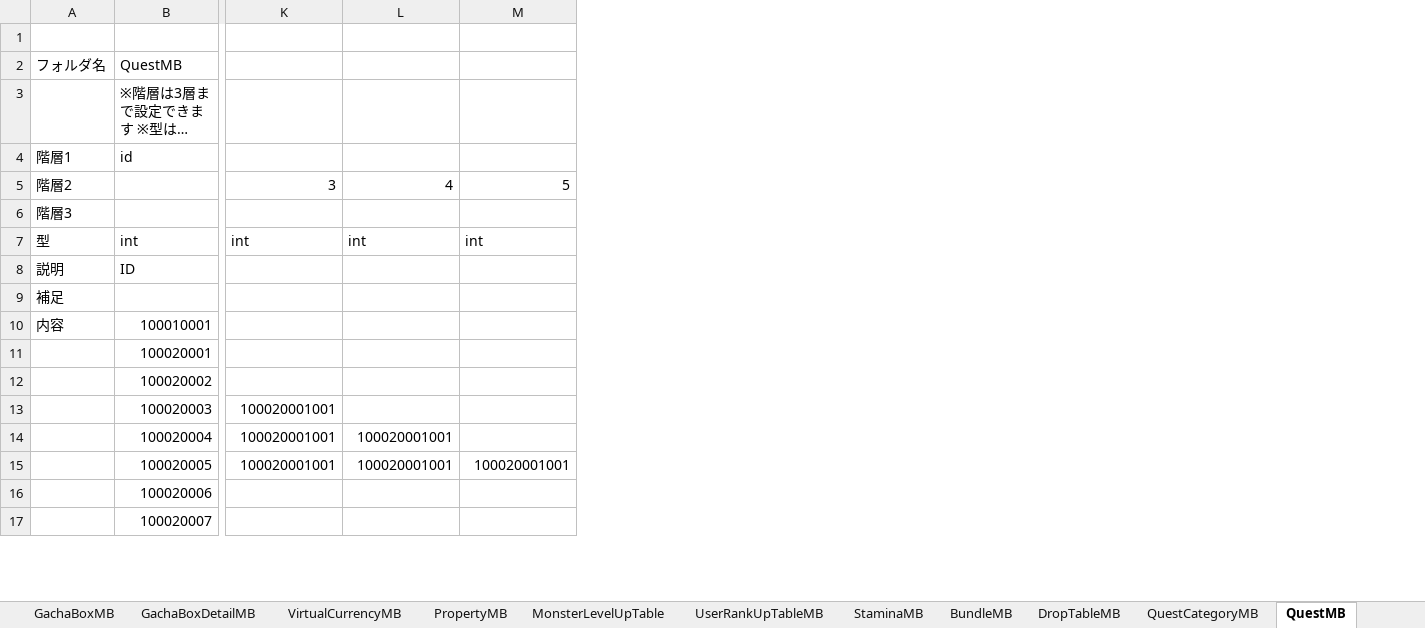
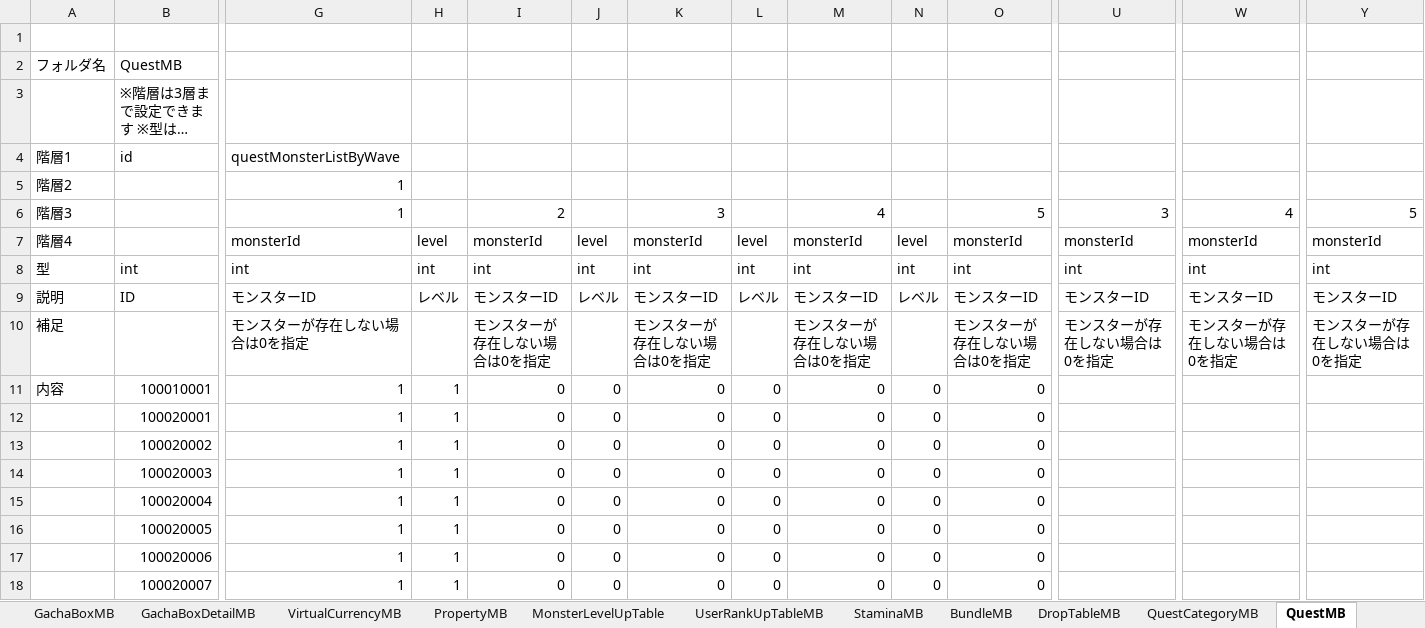
Before and after one commit to kimkimkimkimkim/PuzzleMonster, an Excel workbook: Assets/PlayFabData/Excel/Data.xlsm, sheet QuestMB, drawn as a sheet; only a part is shown, gaps mark what is left out; long unchanged cells end in …; values as stored, in another font and other column widths than the file's, no cell formats; charts and pictures not drawn; addresses are those after the commit; rows hold the shown columns only; the diff covers the shown part only; the diff names each change by its address in the sheet, - before the commit and + after, or states it on an @@ line.

```diff
--- a/Assets/PlayFabData/Excel/Data.xlsm (sheet QuestMB)
+++ b/Assets/PlayFabData/Excel/Data.xlsm (sheet QuestMB)
+column G, rows 4-6: questMonsterListByWave | 1 | 1; rows 8-18: int | モンスターID | モンスターが存在しない場合は0を指定 | 1 | 1 | 1 | 1 | 1 | 1 | 1 | 1
+column H, rows 8-18: int | レベル |  | 1 | 1 | 1 | 1 | 1 | 1 | 1 | 1
+column I, row 6: 2; rows 8-18: int | モンスターID | モンスターが存在しない場合は0を指定 | 0 | 0 | 0 | 0 | 0 | 0 | 0 | 0
+column J, rows 8-18: int | レベル |  | 0 | 0 | 0 | 0 | 0 | 0 | 0 | 0
+column K, row 6: 3; rows 8-18: int | モンスターID | モンスターが存在しない場合は0を指定 | 0 | 0 | 0 | 0 | 0 | 0 | 0 | 0
+column L, rows 8-18: int | レベル |  | 0 | 0 | 0 | 0 | 0 | 0 | 0 | 0
+column M, row 6: 4; rows 8-18: int | モンスターID | モンスターが存在しない場合は0を指定 | 0 | 0 | 0 | 0 | 0 | 0 | 0 | 0
+column N, rows 8-18: int | レベル |  | 0 | 0 | 0 | 0 | 0 | 0 | 0 | 0
+column O, row 6: 5; rows 8-18: int | モンスターID | モンスターが存在しない場合は0を指定 | 0 | 0 | 0 | 0 | 0 | 0 | 0 | 0
-U5: 3
+U5: (empty)
-W5: 4
+W5: (empty)
-Y5: 5
+Y5: (empty)
-U6: (empty)
+U6: 3
-W6: (empty)
+W6: 4
-Y6: (empty)
+Y6: 5
+row 7: 階層4 |  | monsterId | level | monsterId | level | monsterId | level | monsterId | level | monsterId | monsterId | monsterId | monsterId
-U9: (empty)
+U9: モンスターID
-W9: (empty)
+W9: モンスターID
-Y9: (empty)
+Y9: モンスターID
-U10: (empty)
+U10: モンスターが存在しない場合は0を指定
-W10: (empty)
+W10: モンスターが存在しない場合は0を指定
-Y10: (empty)
+Y10: モンスターが存在しない場合は0を指定
-U14:U16: 100020001001
+U14:U16: (empty)
-W15:W16: 100020001001
+W15:W16: (empty)
-Y16: 100020001001
+Y16: (empty)
```
Also changed, not shown: 31 added columns and 4 removed columns elsewhere in this sheet, sheet ダメージシミュレーション, sheet QuestMonsterMB, sheet GachaBoxMB, sheet VirtualCurrencyMB, sheet PropertyMB, sheet QuestCategoryMB, 20 more sheets, cell formats, charts or pictures, 23 other files.
